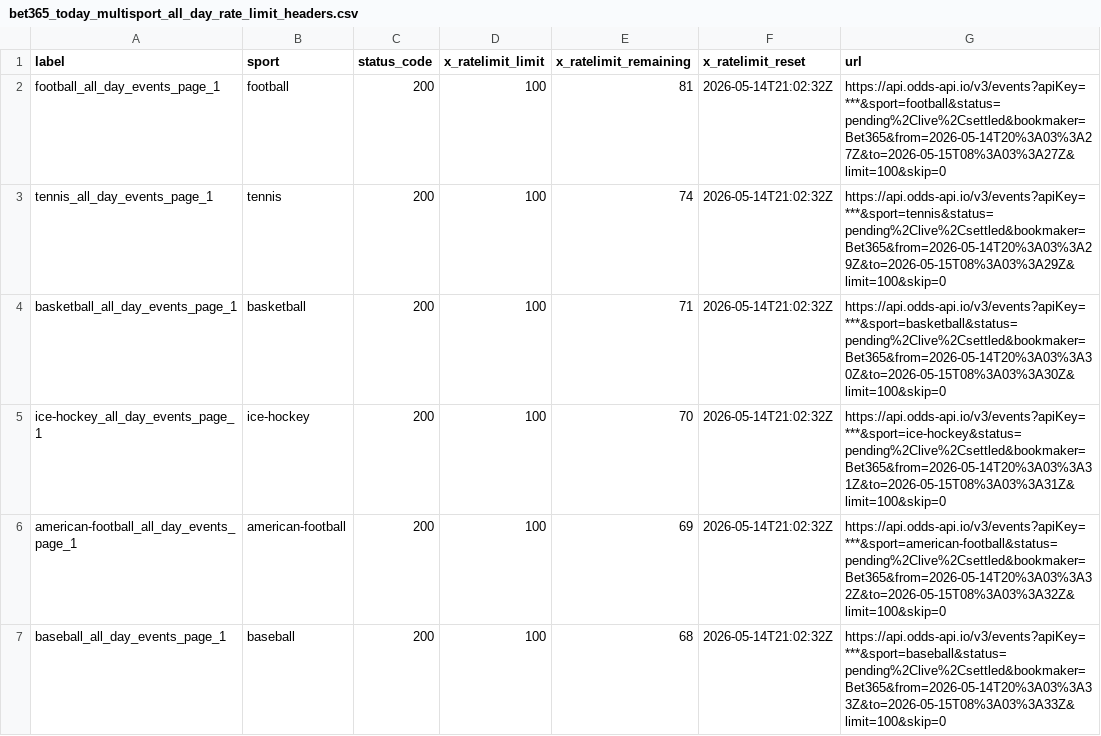
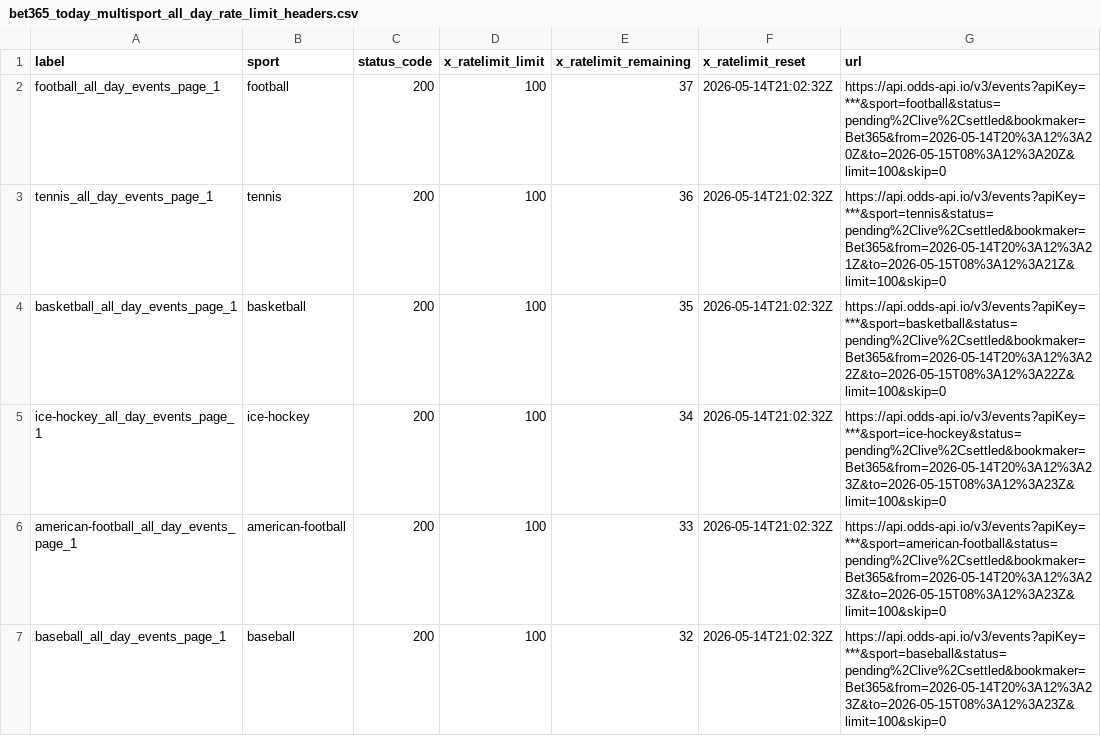
Before and after one commit to Bendecks/Odds-2, a CSV file: output/bet365/latest/bet365_today_multisport_all_day_rate_limit_headers.csv, drawn as a sheet; only a part is shown; the diff covers the shown part only.

```diff
--- a/output/bet365/latest/bet365_today_multisport_all_day_rate_limit_headers.csv
+++ b/output/bet365/latest/bet365_today_multisport_all_day_rate_limit_headers.csv
@@ -1,7 +1,7 @@
 label,sport,status_code,x_ratelimit_limit,x_ratelimit_remaining,x_ratelimit_reset,url
-football_all_day_events_page_1,football,200,100,81,2026-05-14T21:02:32Z,https://api.odds-api.io/v3/events?apiKey=***&sport=football&status=pending%2Clive%2Csettled&bookmaker=Bet365&from=2026-05-14T20%3A03%3A27Z&to=2026-05-15T08%3A03%3A27Z&limit=100&skip=0
-tennis_all_day_events_page_1,tennis,200,100,74,2026-05-14T21:02:32Z,https://api.odds-api.io/v3/events?apiKey=***&sport=tennis&status=pending%2Clive%2Csettled&bookmaker=Bet365&from=2026-05-14T20%3A03%3A29Z&to=2026-05-15T08%3A03%3A29Z&limit=100&skip=0
-basketball_all_day_events_page_1,basketball,200,100,71,2026-05-14T21:02:32Z,https://api.odds-api.io/v3/events?apiKey=***&sport=basketball&status=pending%2Clive%2Csettled&bookmaker=Bet365&from=2026-05-14T20%3A03%3A30Z&to=2026-05-15T08%3A03%3A30Z&limit=100&skip=0
-ice-hockey_all_day_events_page_1,ice-hockey,200,100,70,2026-05-14T21:02:32Z,https://api.odds-api.io/v3/events?apiKey=***&sport=ice-hockey&status=pending%2Clive%2Csettled&bookmaker=Bet365&from=2026-05-14T20%3A03%3A31Z&to=2026-05-15T08%3A03%3A31Z&limit=100&skip=0
-american-football_all_day_events_page_1,american-football,200,100,69,2026-05-14T21:02:32Z,https://api.odds-api.io/v3/events?apiKey=***&sport=american-football&status=pending%2Clive%2Csettled&bookmaker=Bet365&from=2026-05-14T20%3A03%3A32Z&to=2026-05-15T08%3A03%3A32Z&limit=100&skip=0
-baseball_all_day_events_page_1,baseball,200,100,68,2026-05-14T21:02:32Z,https://api.odds-api.io/v3/events?apiKey=***&sport=baseball&status=pending%2Clive%2Csettled&bookmaker=Bet365&from=2026-05-14T20%3A03%3A33Z&to=2026-05-15T08%3A03%3A33Z&limit=100&skip=0
+football_all_day_events_page_1,football,200,100,37,2026-05-14T21:02:32Z,https://api.odds-api.io/v3/events?apiKey=***&sport=football&status=pending%2Clive%2Csettled&bookmaker=Bet365&from=2026-05-14T20%3A12%3A20Z&to=2026-05-15T08%3A12%3A20Z&limit=100&skip=0
+tennis_all_day_events_page_1,tennis,200,100,36,2026-05-14T21:02:32Z,https://api.odds-api.io/v3/events?apiKey=***&sport=tennis&status=pending%2Clive%2Csettled&bookmaker=Bet365&from=2026-05-14T20%3A12%3A21Z&to=2026-05-15T08%3A12%3A21Z&limit=100&skip=0
+basketball_all_day_events_page_1,basketball,200,100,35,2026-05-14T21:02:32Z,https://api.odds-api.io/v3/events?apiKey=***&sport=basketball&status=pending%2Clive%2Csettled&bookmaker=Bet365&from=2026-05-14T20%3A12%3A22Z&to=2026-05-15T08%3A12%3A22Z&limit=100&skip=0
+ice-hockey_all_day_events_page_1,ice-hockey,200,100,34,2026-05-14T21:02:32Z,https://api.odds-api.io/v3/events?apiKey=***&sport=ice-hockey&status=pending%2Clive%2Csettled&bookmaker=Bet365&from=2026-05-14T20%3A12%3A23Z&to=2026-05-15T08%3A12%3A23Z&limit=100&skip=0
+american-football_all_day_events_page_1,american-football,200,100,33,2026-05-14T21:02:32Z,https://api.odds-api.io/v3/events?apiKey=***&sport=american-football&status=pending%2Clive%2Csettled&bookmaker=Bet365&from=2026-05-14T20%3A12%3A23Z&to=2026-05-15T08%3A12%3A23Z&limit=100&skip=0
+baseball_all_day_events_page_1,baseball,200,100,32,2026-05-14T21:02:32Z,https://api.odds-api.io/v3/events?apiKey=***&sport=baseball&status=pending%2Clive%2Csettled&bookmaker=Bet365&from=2026-05-14T20%3A12%3A23Z&to=2026-05-15T08%3A12%3A23Z&limit=100&skip=0
```
Also changed, not shown: 22 edited cells elsewhere in this file, output/bet365/latest/bet365_today_multisport_all_day_events.csv, 14 other files.
